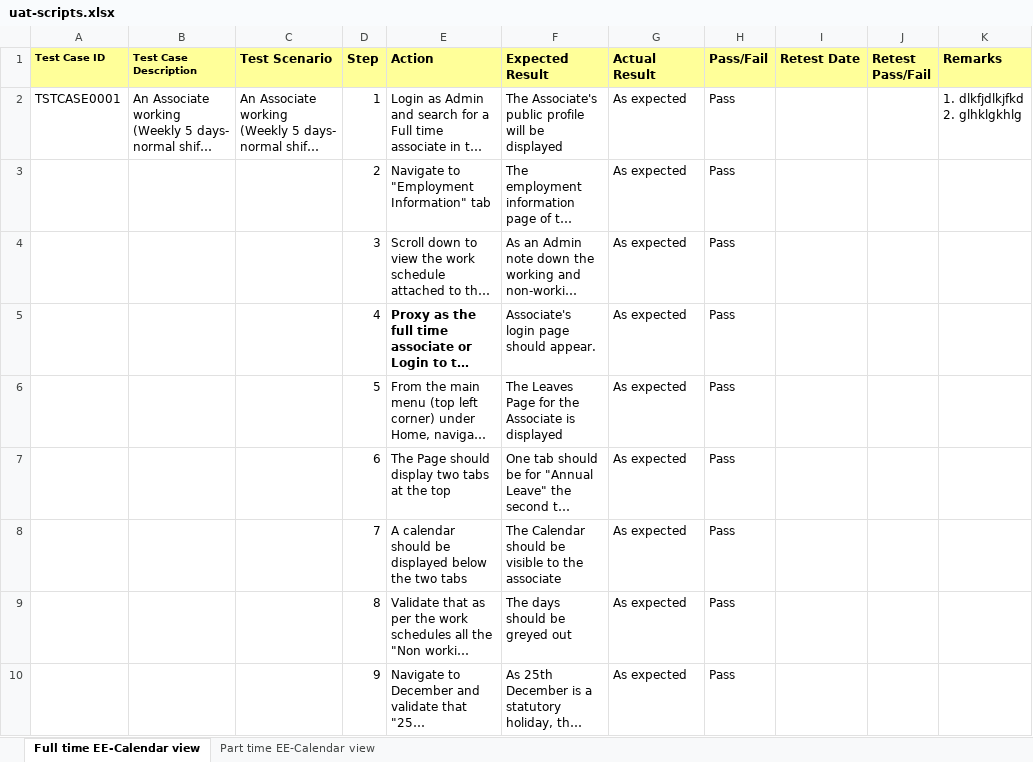
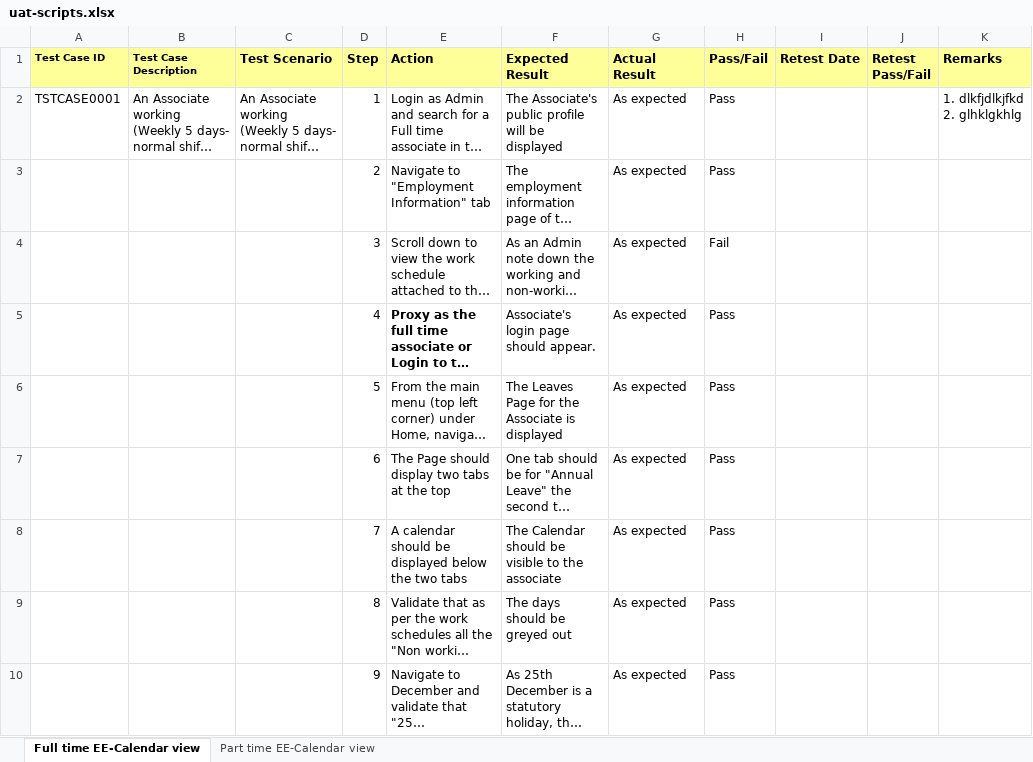
Before and after one commit to Aikonappz/CentramBackend, an Excel workbook: ui/src/assets/downloads/uat-scripts.xlsx, sheet Full time EE-Calendar view, drawn as a sheet; long unchanged cells end in …; values as stored, in another font and other column widths than the file's, no borders; the diff names each change by its address in the sheet, - before the commit and + after, or states it on an @@ line.

```diff
--- a/ui/src/assets/downloads/uat-scripts.xlsx (sheet Full time EE-Calendar view)
+++ b/ui/src/assets/downloads/uat-scripts.xlsx (sheet Full time EE-Calendar view)
-H4 (Pass/Fail): Pass
+H4 (Pass/Fail): Fail
```
Also changed, not shown: sheet Part time EE-Calendar view, 18 other files.
